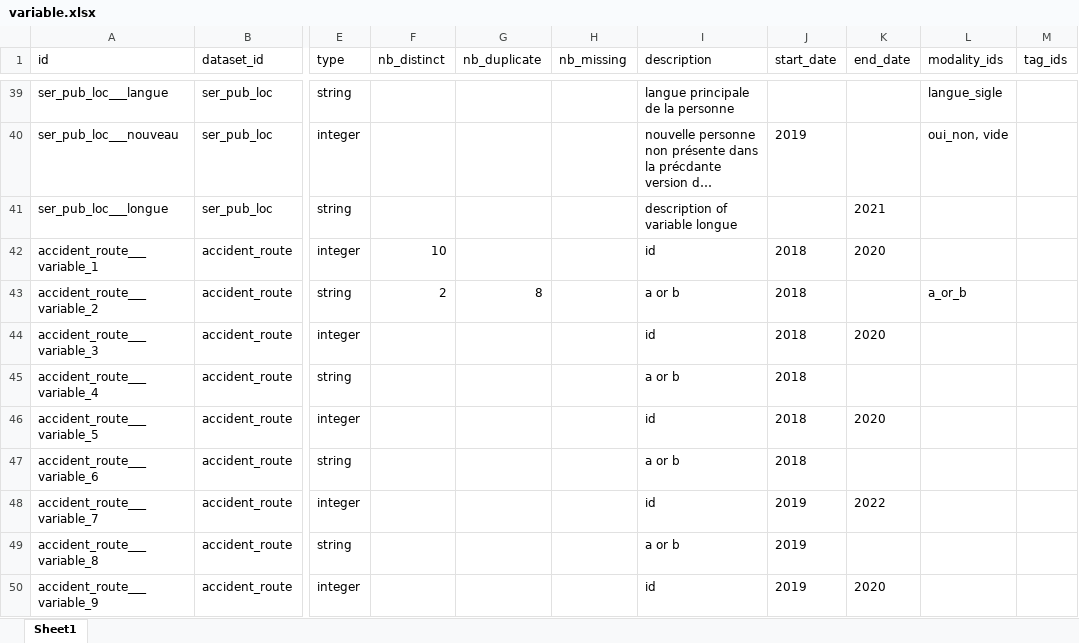
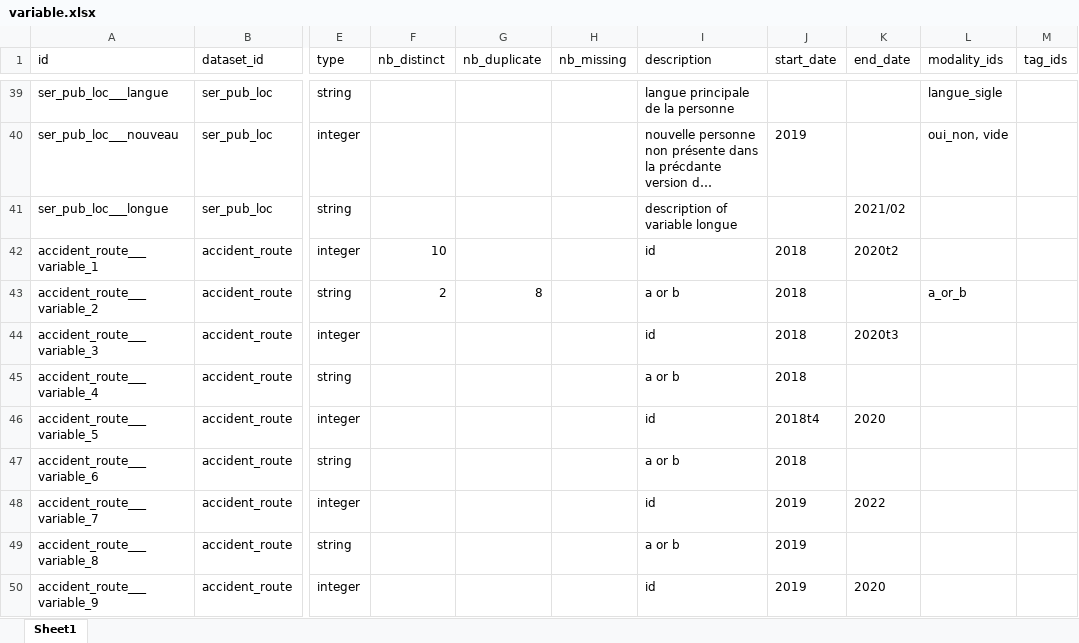
Before and after one commit to bassim-matar/datannur-app, an Excel workbook: data/db_source/variable.xlsx, sheet Sheet1, drawn as a sheet; only a part is shown, gaps mark what is left out; long unchanged cells end in …; values as stored, in another font and other column widths than the file's, no borders; table styles not drawn; the diff names each change by its address in the sheet, - before the commit and + after, or states it on an @@ line.

Commit message:
fixed : validity date with quarter notation

```diff
--- a/data/db_source/variable.xlsx (sheet Sheet1)
+++ b/data/db_source/variable.xlsx (sheet Sheet1)
-K41 (end_date): 2021
+K41 (end_date): 2021/02
-K42 (end_date): 2020
+K42 (end_date): 2020t2
-K44 (end_date): 2020
+K44 (end_date): 2020t3
-J46 (start_date): 2018
+J46 (start_date): 2018t4
```
Also changed, not shown: 7 other files.
